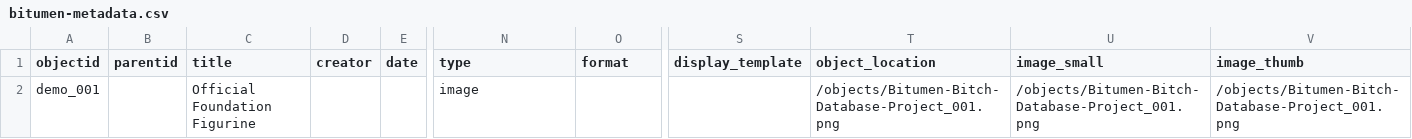
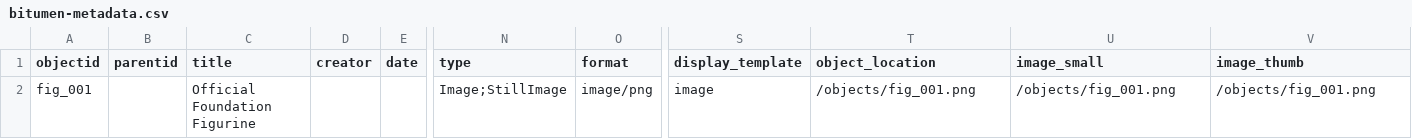
Before and after one commit to icastillo3/Bitumen-Bitch, a CSV file: _data/bitumen-metadata.csv, drawn as a sheet; only a part is shown, gaps mark what is left out; removed rows and columns are numbered as before the commit, all else as after; rows hold the shown columns only; the diff names each change by its address in the sheet, - before the commit and + after, or states it on an @@ line.

Commit message:
Add files via upload

```diff
--- a/_data/bitumen-metadata.csv
+++ b/_data/bitumen-metadata.csv
-row 2: demo_001 |  | Official Foundation Figurine |  |  | image |  |  | /objects/Bitumen-Bitch-Database-Project_001.png | /objects/Bitumen-Bitch-Database-Project_001.png | /objects/Bitumen-Bitch-Database-Project_001.png
+row 2: fig_001 |  | Official Foundation Figurine |  |  | Image;StillImage | image/png | image | /objects/fig_001.png | /objects/fig_001.png | /objects/fig_001.png
```
